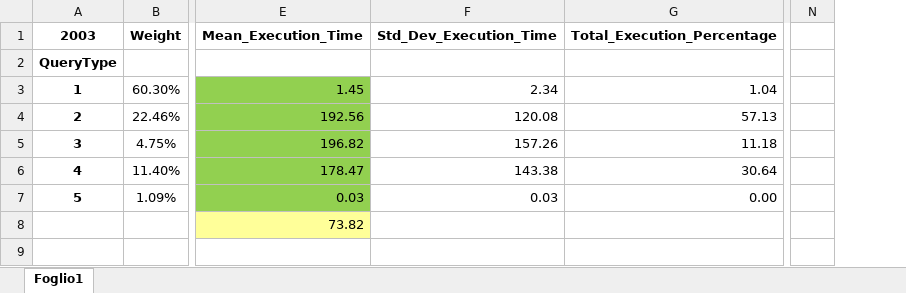
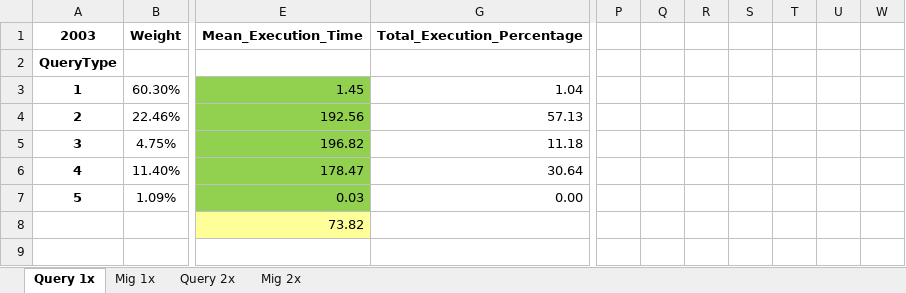
Before and after one commit to enricogallinucci/nosql-refactoring, an Excel workbook: results/Results.xlsx, sheet Query 1x, drawn as a sheet; only a part is shown, gaps mark what is left out; values as stored, in another font and other column widths than the file's, no borders; removed rows and columns are numbered as before the commit, all else as after; the diff covers the shown part only; the diff names each change by its address in the sheet, - before the commit and + after, or states it on an @@ line.

```diff
--- a/results/Results.xlsx (sheet Query 1x)
+++ b/results/Results.xlsx (sheet Query 1x)
-sheet tab: Foglio1
+sheet tab: Query 1x
+sheet tab: Mig 1x
+sheet tab: Query 2x
+sheet tab: Mig 2x
@@ column F hidden, rows 1-7: Std_Dev_Execution_Time |  | 2.34 | 120.08 | 157.26 | 143.38 | 0.03 @@
@@ column N hidden, empty @@
+column P, empty
+column Q, empty
+column R, empty
+column S, empty
+column T, empty
+column U, empty
+column W, empty
```
Also changed, not shown: 18 added rows and 18 removed rows elsewhere in this sheet, hidden cells, 7 other files.
